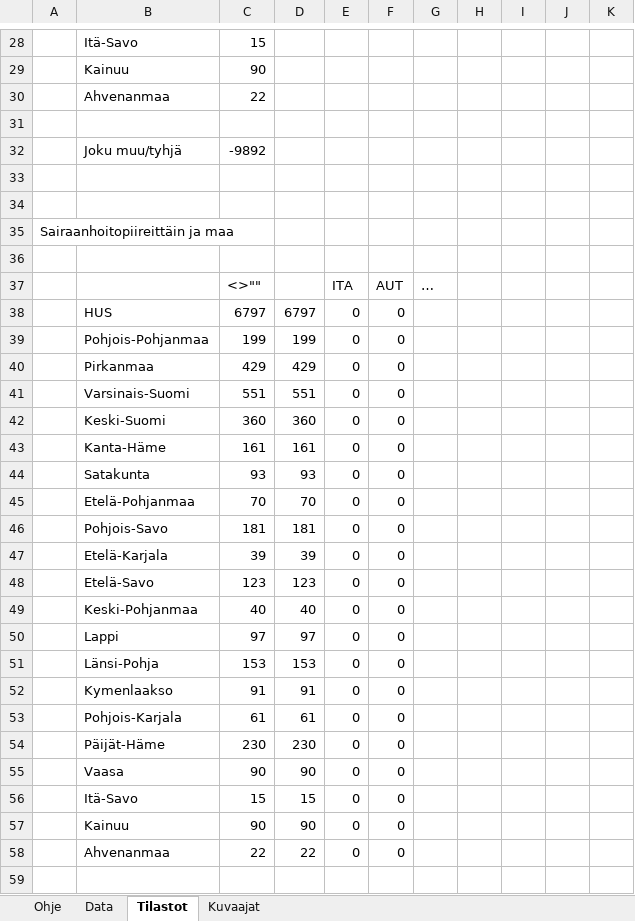
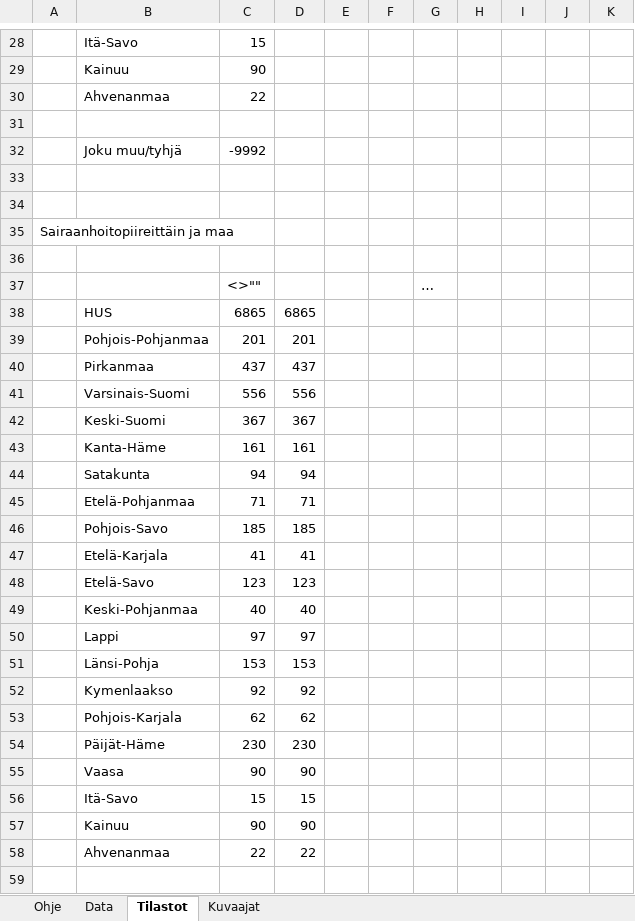
Before and after one commit to jussivirkkala/Excel, an Excel workbook: hs-koronavirus-avoindata.xlsm, sheet Tilastot, drawn as a sheet; only a part is shown, gaps mark what is left out; values as stored, in another font and other column widths than the file's, no borders; charts and pictures not drawn; removed rows and columns are numbered as before the commit, all else as after; the diff covers the shown part only; the diff names each change by its address in the sheet, - before the commit and + after, or states it on an @@ line.

```diff
--- a/hs-koronavirus-avoindata.xlsm (sheet Tilastot)
+++ b/hs-koronavirus-avoindata.xlsm (sheet Tilastot)
-C32: -9892
+C32: -9992
-E37: ITA
+E37: (empty)
-F37: AUT
+F37: (empty)
-row 38:  | HUS | 6797 | 6797 | 0 | 0
-row 39:  | Pohjois-Pohjanmaa | 199 | 199 | 0 | 0
-row 40:  | Pirkanmaa | 429 | 429 | 0 | 0
-row 41:  | Varsinais-Suomi | 551 | 551 | 0 | 0
-row 42:  | Keski-Suomi | 360 | 360 | 0 | 0
+row 38:  | HUS | 6865 | 6865
+row 39:  | Pohjois-Pohjanmaa | 201 | 201
+row 40:  | Pirkanmaa | 437 | 437
+row 41:  | Varsinais-Suomi | 556 | 556
+row 42:  | Keski-Suomi | 367 | 367
-E43: 0
+E43: (empty)
-F43: 0
+F43: (empty)
-row 44:  | Satakunta | 93 | 93 | 0 | 0
-row 45:  | Etelä-Pohjanmaa | 70 | 70 | 0 | 0
-row 46:  | Pohjois-Savo | 181 | 181 | 0 | 0
-row 47:  | Etelä-Karjala | 39 | 39 | 0 | 0
+row 44:  | Satakunta | 94 | 94
+row 45:  | Etelä-Pohjanmaa | 71 | 71
+row 46:  | Pohjois-Savo | 185 | 185
+row 47:  | Etelä-Karjala | 41 | 41
-E48:E51: 0
+E48:E51: (empty)
-F48:F51: 0
+F48:F51: (empty)
-row 52:  | Kymenlaakso | 91 | 91 | 0 | 0
-row 53:  | Pohjois-Karjala | 61 | 61 | 0 | 0
+row 52:  | Kymenlaakso | 92 | 92
+row 53:  | Pohjois-Karjala | 62 | 62
-E54:E58: 0
+E54:E58: (empty)
-F54:F58: 0
+F54:F58: (empty)
```
Also changed, not shown: 1 added row, 1 removed row and 12 edited cells elsewhere in this sheet, sheet Data, sheet Kuvaajat, formulas that keep their value, charts or pictures.
